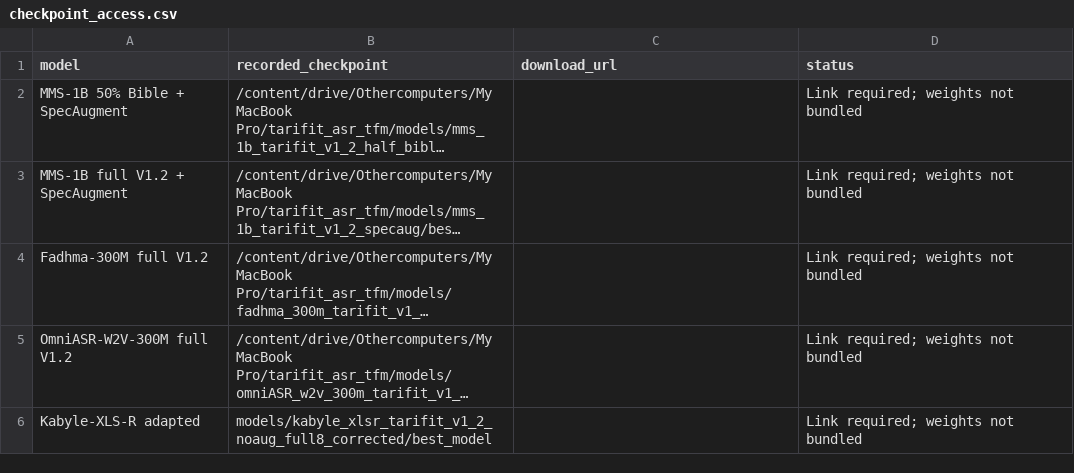
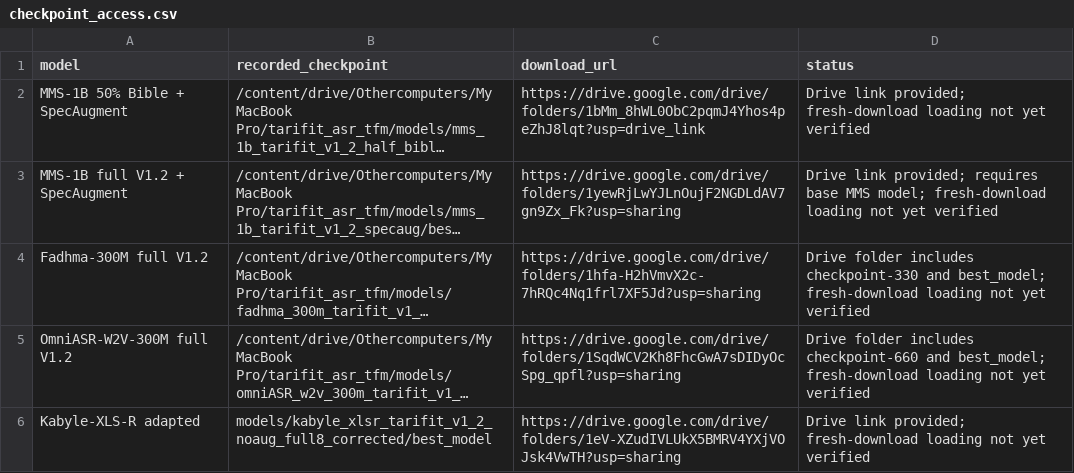
Before and after one commit to raniaasbaii/tarifit_asr_tfm, a CSV file: models/checkpoint_access.csv, drawn as a sheet; long unchanged cells end in …; the diff names each change by its address in the sheet, - before the commit and + after, or states it on an @@ line.

Commit message:
Update checkpoint_access.csv

```diff
--- a/models/checkpoint_access.csv
+++ b/models/checkpoint_access.csv
-C2 (download_url): (empty)
+C2 (download_url): https://drive.google.com/drive/folders/1bMm_8hWL0ObC2pqmJ4Yhos4peZhJ8lqt?usp=drive_link
-D2 (status): Link required; weights not bundled
+D2 (status): Drive link provided; fresh-download loading not yet verified
-C3 (download_url): (empty)
+C3 (download_url): https://drive.google.com/drive/folders/1yewRjLwYJLnOujF2NGDLdAV7gn9Zx_Fk?usp=sharing
-D3 (status): Link required; weights not bundled
+D3 (status): Drive link provided; requires base MMS model; fresh-download loading not yet verified
-C4 (download_url): (empty)
+C4 (download_url): https://drive.google.com/drive/folders/1hfa-H2hVmvX2c-7hRQc4Nq1frl7XF5Jd?usp=sharing
-D4 (status): Link required; weights not bundled
+D4 (status): Drive folder includes checkpoint-330 and best_model; fresh-download loading not yet verified
-C5 (download_url): (empty)
+C5 (download_url): https://drive.google.com/drive/folders/1SqdWCV2Kh8FhcGwA7sDIDyOcSpg_qpfl?usp=sharing
-D5 (status): Link required; weights not bundled
+D5 (status): Drive folder includes checkpoint-660 and best_model; fresh-download loading not yet verified
-C6 (download_url): (empty)
+C6 (download_url): https://drive.google.com/drive/folders/1eV-XZudIVLUkX5BMRV4YXjVOJsk4VwTH?usp=sharing
-D6 (status): Link required; weights not bundled
+D6 (status): Drive link provided; fresh-download loading not yet verified
```
